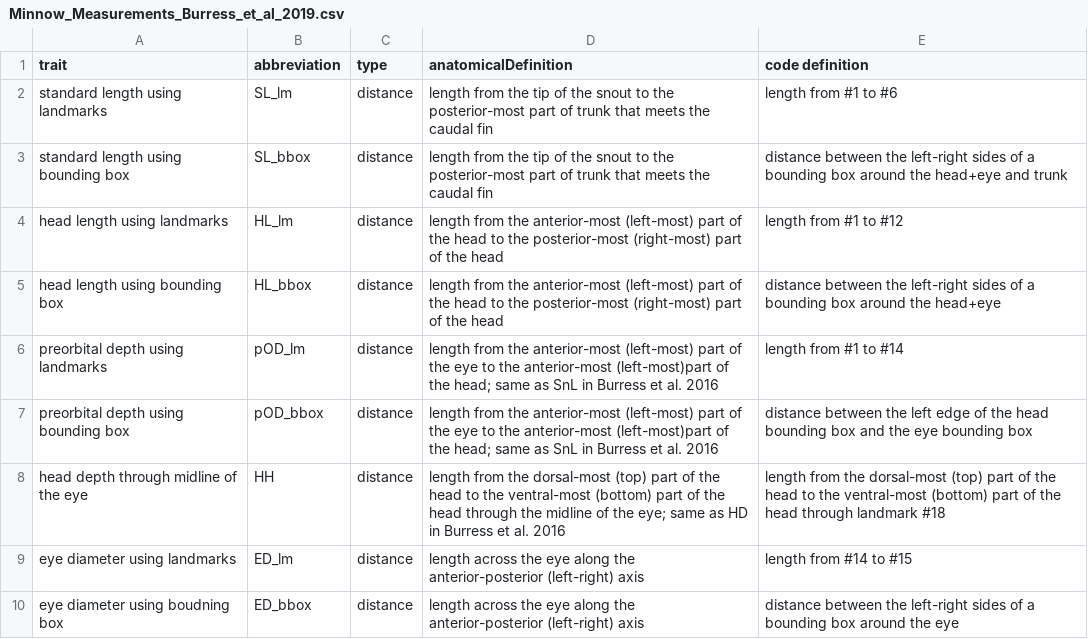
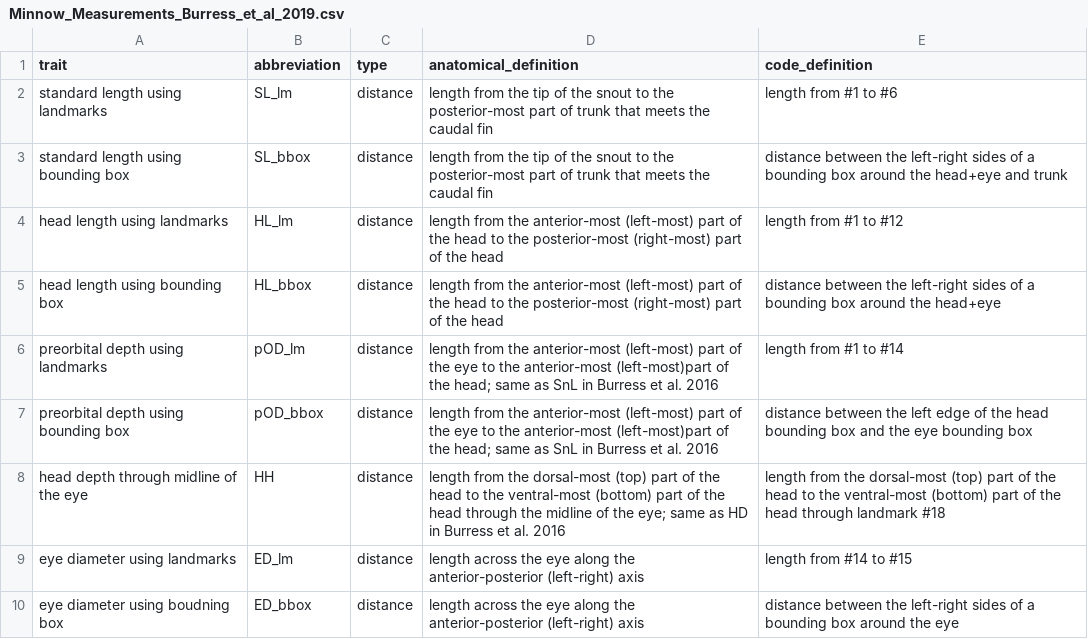
Before and after one commit to hdr-bgnn/Minnow_Segmented_Traits, a CSV file: Traits/Minnow_Measurements_Burress_et_al_2019.csv, drawn as a sheet.

```diff
--- a/Traits/Minnow_Measurements_Burress_et_al_2019.csv
+++ b/Traits/Minnow_Measurements_Burress_et_al_2019.csv
@@ -1,2 +1,2 @@
-trait,abbreviation,type,anatomicalDefinition,code definition
+trait,abbreviation,type,anatomical_definition,code_definition
 standard length using landmarks,SL_lm,distance,length from the tip of the snout to the posterior-most part of trunk that meets the caudal fin,length from #1 to #6
```
Also changed, not shown: Traits/Minnow_Measurements_v1.csv.
